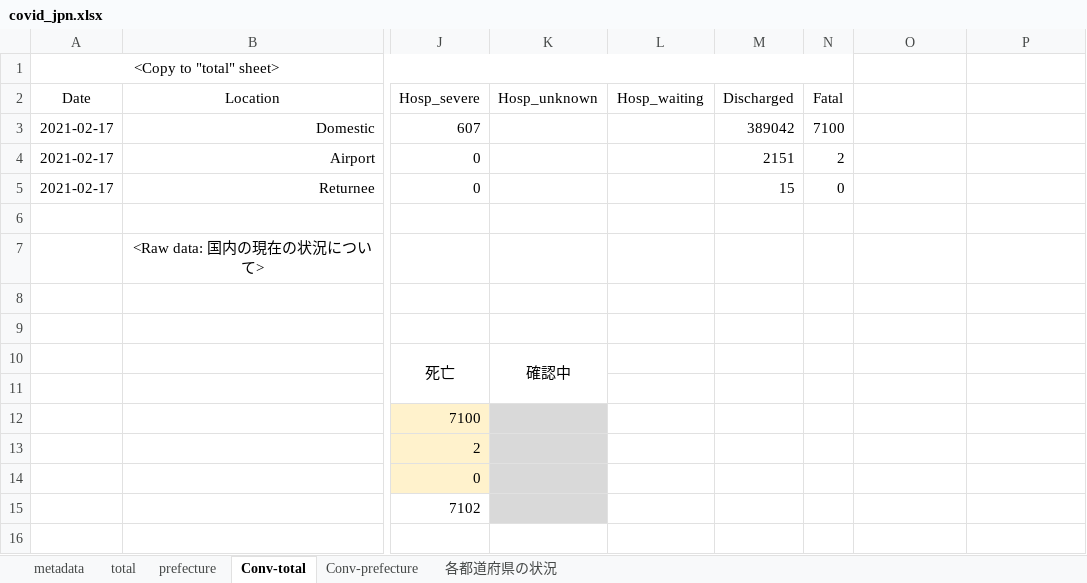
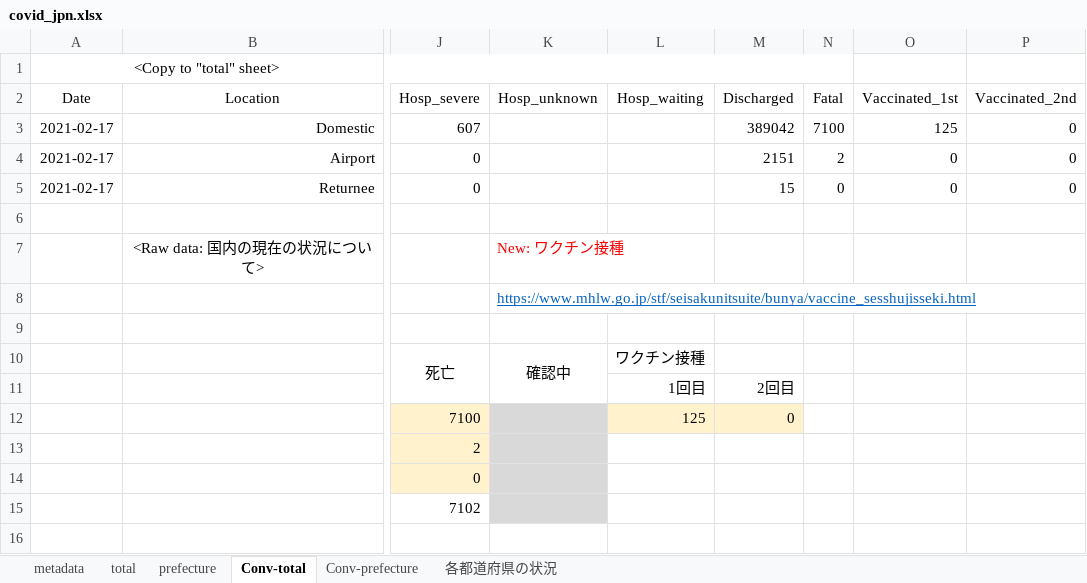
Before and after one commit to lisphilar/covid19-sir, an Excel workbook: data/japan/covid_jpn.xlsx, sheet Conv-total, drawn as a sheet; only a part is shown, gaps mark what is left out; values as stored, in another font and other column widths than the file's, no borders; the diff names each change by its address in the sheet, - before the commit and + after, or states it on an @@ line.

Commit message:
data: update vaccinated data and variable names

```diff
--- a/data/japan/covid_jpn.xlsx (sheet Conv-total)
+++ b/data/japan/covid_jpn.xlsx (sheet Conv-total)
-O2: (empty)
+O2: Vaccinated_1st
-P2: (empty)
+P2: Vaccinated_2nd
-O3 (Vaccinated_1st): (empty)
+O3 (Vaccinated_1st): 125
-P3:P5 (Vaccinated_2nd): (empty)
+P3:P5 (Vaccinated_2nd): 0
-O4:O5 (Vaccinated_1st): (empty)
+O4:O5 (Vaccinated_1st): 0
-K7 (Hosp_unknown): (empty)
+K7 (Hosp_unknown): New: ワクチン接種
-K8 (Hosp_unknown): (empty)
+K8 (Hosp_unknown): https://www.mhlw.go.jp/stf/seisakunitsuite/bunya/vaccine_sesshujisseki.html
-L10 (Hosp_waiting): (empty)
+L10 (Hosp_waiting): ワクチン接種
-L11 (Hosp_waiting): (empty)
+L11 (Hosp_waiting): 1回目
-M11 (Discharged): (empty)
+M11 (Discharged): 2回目
-L12 (Hosp_waiting): (empty)
+L12 (Hosp_waiting): 125
-L12:M12 fill: none
+L12:M12 fill: #FFF2CC
-M12 (Discharged): (empty)
+M12 (Discharged): 0
```
Also changed, not shown: sheet total, 1 other file.
